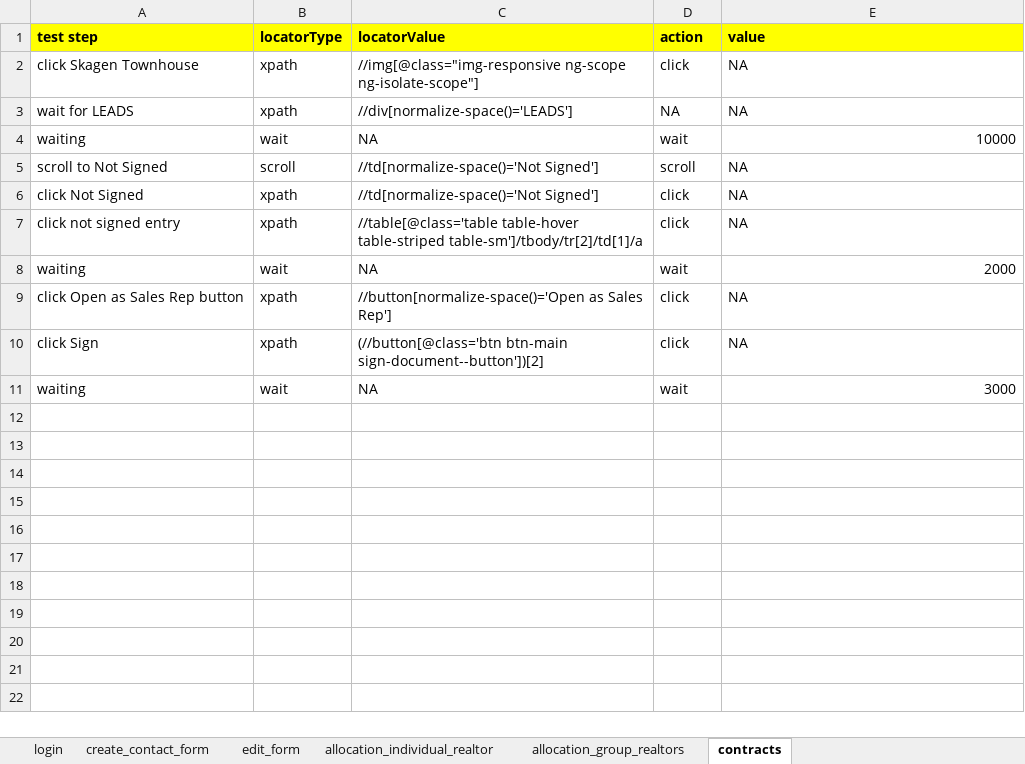
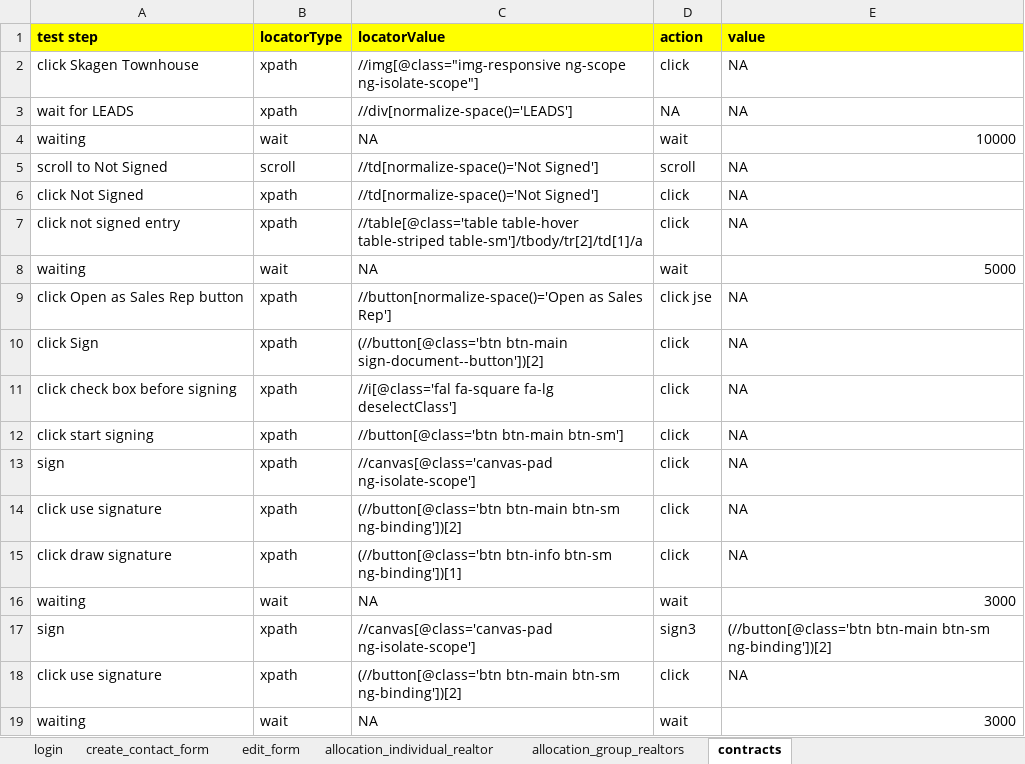
Before and after one commit to Abhilash0675/KeywordDrivenFramework, an Excel workbook: src/main/java/com/qa/hs/keyword/scenarios/Avesdo_Test_scenarios.xlsx, sheet contracts, drawn as a sheet; values as stored, in another font and other column widths than the file's, no borders; the diff names each change by its address in the sheet, - before the commit and + after, or states it on an @@ line.

```diff
--- a/src/main/java/com/qa/hs/keyword/scenarios/Avesdo_Test_scenarios.xlsx (sheet contracts)
+++ b/src/main/java/com/qa/hs/keyword/scenarios/Avesdo_Test_scenarios.xlsx (sheet contracts)
-E8 (value): 2000
+E8 (value): 5000
-D9 (action): click
+D9 (action): click jse
+row 11: click check box before signing | xpath | //i[@class='fal fa-square fa-lg deselectClass'] | click | NA
+row 12: click start signing | xpath | //button[@class='btn btn-main btn-sm'] | click | NA
+row 13: sign | xpath | //canvas[@class='canvas-pad ng-isolate-scope'] | click | NA
+row 14: click use signature | xpath | (//button[@class='btn btn-main btn-sm ng-binding'])[2] | click | NA
+row 15: click draw signature | xpath | (//button[@class='btn btn-info btn-sm ng-binding'])[1] | click | NA
+row 16: waiting | wait | NA | wait | 3000
+row 17: sign | xpath | //canvas[@class='canvas-pad ng-isolate-scope'] | sign3 | (//button[@class='btn btn-main btn-sm ng-binding'])[2]
+row 18: click use signature | xpath | (//button[@class='btn btn-main btn-sm ng-binding'])[2] | click | NA
```
Also changed, not shown: 13 other files.
